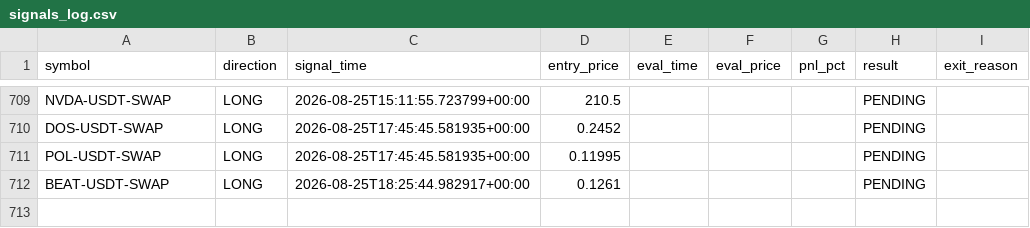
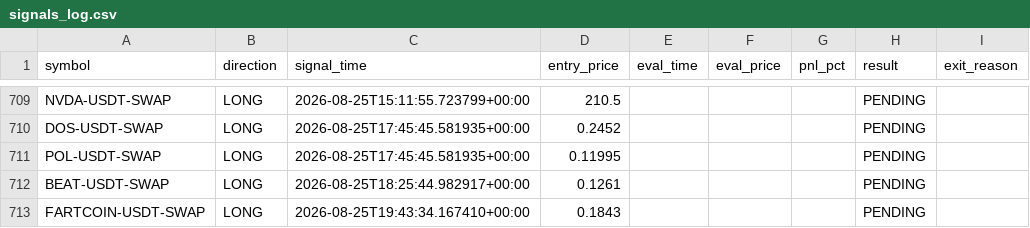
Before and after one commit to ksemehmet5-afk/altcoin-monitor-, a CSV file: monitor_state/signals_log.csv, drawn as a sheet; only a part is shown, gaps mark what is left out; the diff names each change by its address in the sheet, - before the commit and + after, or states it on an @@ line.

```diff
--- a/monitor_state/signals_log.csv
+++ b/monitor_state/signals_log.csv
+row 713: FARTCOIN-USDT-SWAP | LONG | 2026-08-25T19:43:34.167410+00:00 | 0.1843 |  |  |  | PENDING
```
Also changed, not shown: 3 other files.
